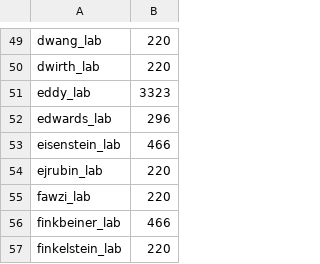
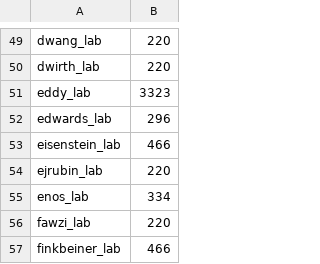
Before and after one commit to fasrc/slurm-scripts, a CSV file: fairshare/cannon/cannon-fairshare-census.csv, drawn as a sheet; only a part is shown, gaps mark what is left out; the shorter side is filled out with more unchanged rows.

Commit message:
Adding enos_lab

```diff
--- a/fairshare/cannon/cannon-fairshare-census.csv
+++ b/fairshare/cannon/cannon-fairshare-census.csv
@@ -54,2 +54,3 @@ eisenstein_lab,466
 ejrubin_lab,220
+enos_lab,334
 fawzi_lab,220
```
